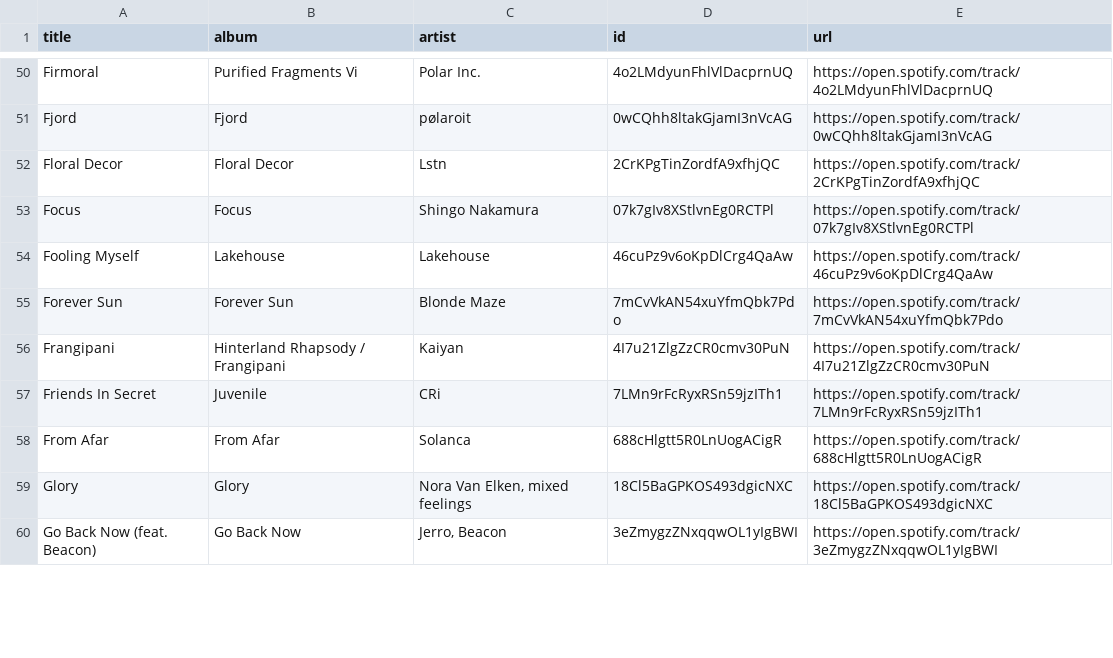
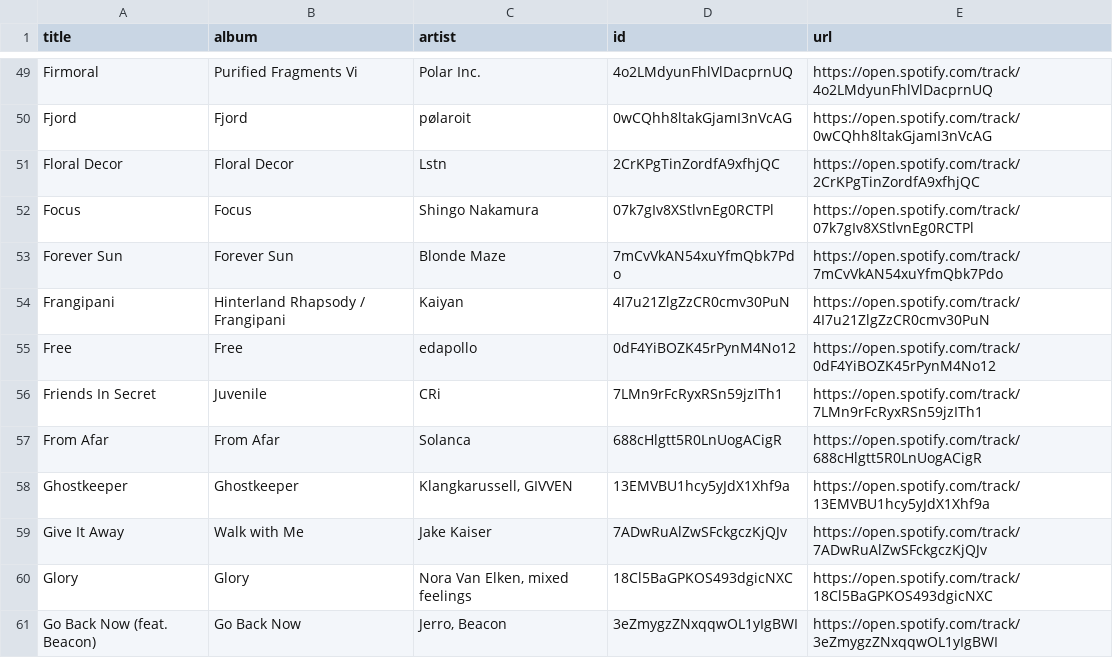
Before and after one commit to unex/dews_beats, a CSV file: playlists/Chill Tracks.csv, drawn as a sheet; only a part is shown, gaps mark what is left out; removed rows and columns are numbered as before the commit, all else as after; the diff covers the shown part only; the diff names each change by its address in the sheet, - before the commit and + after, or states it on an @@ line.

```diff
--- a/playlists/Chill Tracks.csv
+++ b/playlists/Chill Tracks.csv
-row 54: Fooling Myself | Lakehouse | Lakehouse | 46cuPz9v6oKpDlCrg4QaAw | https://open.spotify.com/track/46cuPz9v6oKpDlCrg4QaAw
+row 55: Free | Free | edapollo | 0dF4YiBOZK45rPynM4No12 | https://open.spotify.com/track/0dF4YiBOZK45rPynM4No12
+row 58: Ghostkeeper | Ghostkeeper | Klangkarussell, GIVVEN | 13EMVBU1hcy5yJdX1Xhf9a | https://open.spotify.com/track/13EMVBU1hcy5yJdX1Xhf9a
+row 59: Give It Away | Walk with Me | Jake Kaiser | 7ADwRuAlZwSFckgczKjQJv | https://open.spotify.com/track/7ADwRuAlZwSFckgczKjQJv
```
Also changed, not shown: 14 added rows and 16 removed rows elsewhere in this file, Saved Songs.csv, playlists/Dance Classics.csv, 3 other files.
